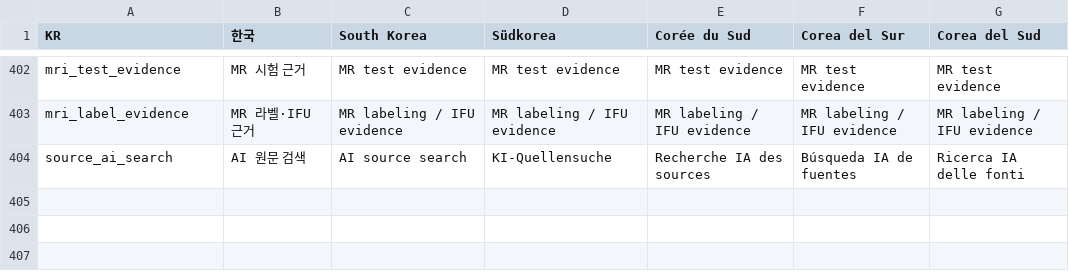
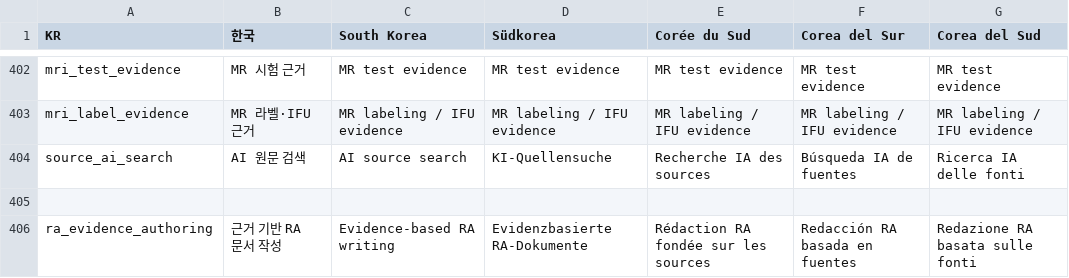
Before and after one commit to junhaj27-jpg/medical-divice-pms, a TSV file: pms/market_strings.tsv, drawn as a sheet; only a part is shown, gaps mark what is left out; the diff names each change by its address in the sheet, - before the commit and + after, or states it on an @@ line.

Commit message:
Connect evidence-based RA drafts with review tasks, deadlines and notifications

```diff
--- a/pms/market_strings.tsv
+++ b/pms/market_strings.tsv
+row 405: (empty)
+row 406: ra_evidence_authoring | 근거 기반 RA 문서 작성 | Evidence-based RA writing | Evidenzbasierte RA-Dokumente | Rédaction RA fondée sur les sources | Redacción RA basada en fuentes | Redazione RA basata sulle fonti
```
Also changed, not shown: 32 other files.
